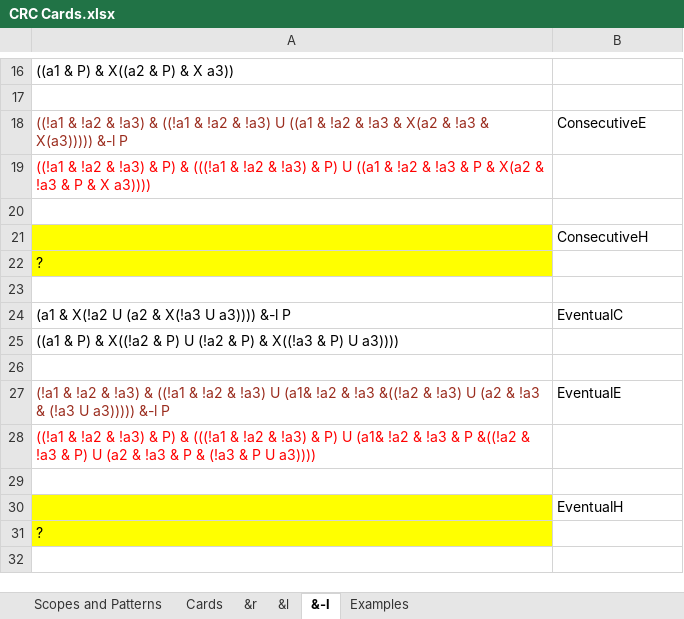
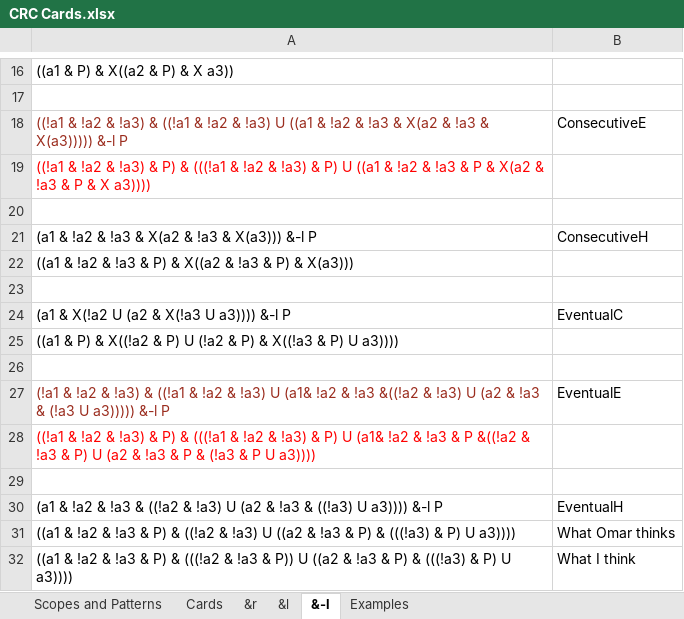
Before and after one commit to jlmacias/ltl, an Excel workbook: documents/CRC and Diagram/CRC Cards.xlsx, sheet &-l, drawn as a sheet; only a part is shown, gaps mark what is left out; values as stored, in another font and other column widths than the file's, no borders; removed rows and columns are numbered as before the commit, all else as after; the diff names each change by its address in the sheet, - before the commit and + after, or states it on an @@ line.

Commit message:
updates to the & sheets

```diff
--- a/documents/CRC and Diagram/CRC Cards.xlsx (sheet &-l)
+++ b/documents/CRC and Diagram/CRC Cards.xlsx (sheet &-l)
-A21: (empty)
+A21: (a1 & !a2 & !a3 & X(a2 & !a3 & X(a3))) &-l P
-A21:A22 fill: #FFFF00
+A21:A22 fill: none
-A22: ?
+A22: ((a1 & !a2 & !a3 & P) & X((a2 & !a3 & P) & X(a3)))
-A30: (empty)
+A30: (a1 & !a2 & !a3 & ((!a2 & !a3) U (a2 & !a3 & ((!a3) U a3)))) &-l P
-A30 fill: #FFFF00
+A30 fill: none
-row 31: ?
+row 31: ((a1 & !a2 & !a3 & P) & ((!a2 & !a3) U ((a2 & !a3 & P) & (((!a3) & P) U a3)))) | What Omar thinks
+row 32: ((a1 & !a2 & !a3 & P) & (((!a2 & !a3 & P)) U ((a2 & !a3 & P) & (((!a3) & P) U a3)))) | What I think
```
Also changed, not shown: sheet &l.
